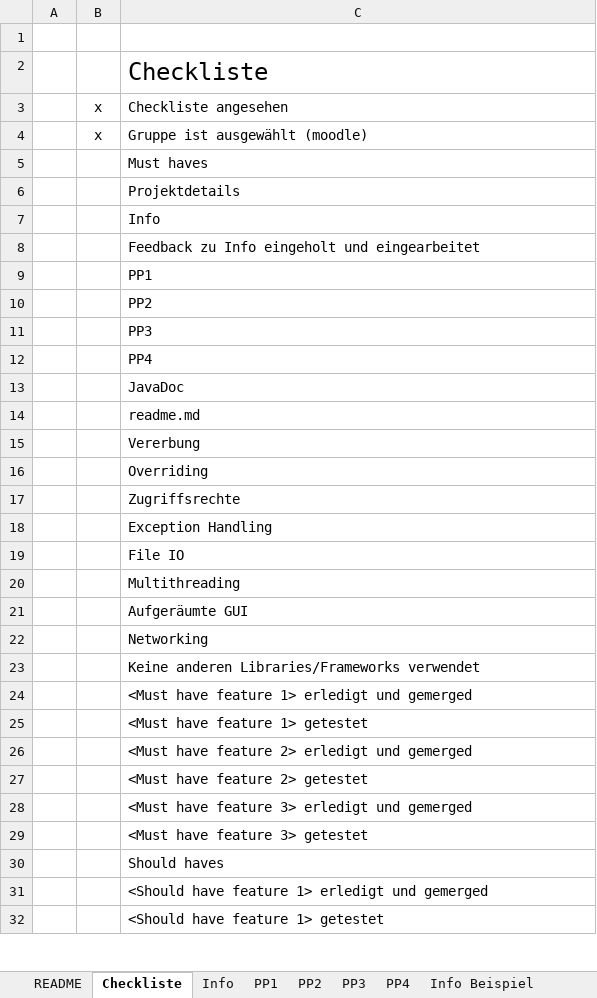
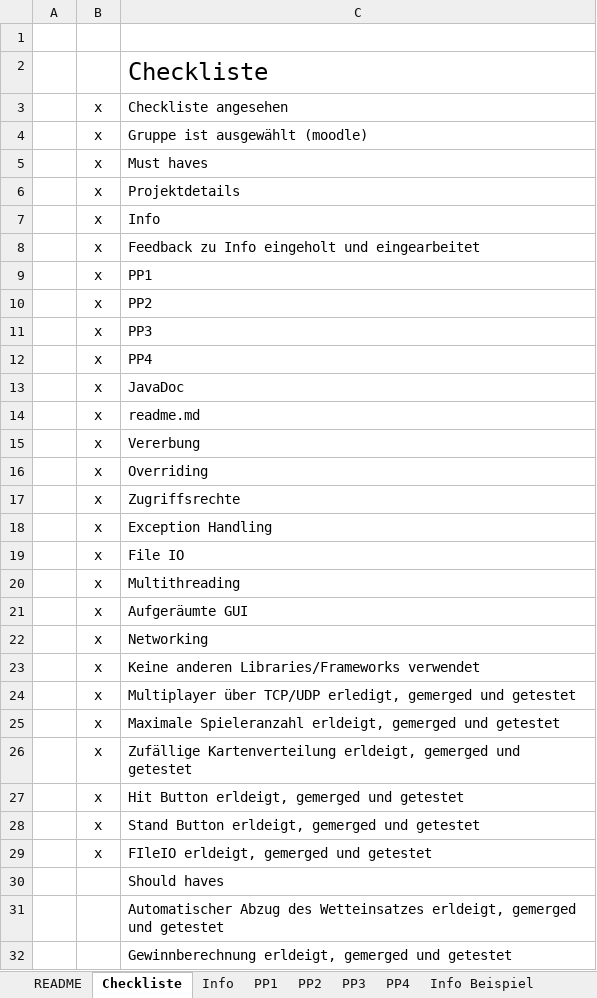
Before and after one commit to ilijakstc/BlackJack, an Excel workbook: doc/Projektdetails_WS24_Gruppe_2.xlsx, sheet Checkliste, drawn as a sheet; only a part is shown; values as stored, in another font and other column widths than the file's, no borders; removed rows and columns are numbered as before the commit, all else as after; the diff covers the shown part only; the diff names each change by its address in the sheet, - before the commit and + after, or states it on an @@ line.

Commit message:
PP4 changes

```diff
--- a/doc/Projektdetails_WS24_Gruppe_2.xlsx (sheet Checkliste)
+++ b/doc/Projektdetails_WS24_Gruppe_2.xlsx (sheet Checkliste)
-B5:B23: (empty)
+B5:B23: x
-row 24:  |  | <Must have feature 1> erledigt und gemerged
-row 25:  |  | <Must have feature 1> getestet
-row 26:  |  | <Must have feature 2> erledigt und gemerged
-row 27:  |  | <Must have feature 2> getestet
-row 28:  |  | <Must have feature 3> erledigt und gemerged
-row 29:  |  | <Must have feature 3> getestet
+row 24:  | x | Multiplayer über TCP/UDP erledigt, gemerged und getestet
+row 25:  | x | Maximale Spieleranzahl erldeigt, gemerged und getestet
+row 26:  | x | Zufällige Kartenverteilung erldeigt, gemerged und getestet
+row 27:  | x | Hit Button erldeigt, gemerged und getestet
+row 28:  | x | Stand Button erldeigt, gemerged und getestet
+row 29:  | x | FIleIO erldeigt, gemerged und getestet
-C31: <Should have feature 1> erledigt und gemerged
+C31: Automatischer Abzug des Wetteinsatzes erldeigt, gemerged und getestet
-C32: <Should have feature 1> getestet
+C32: Gewinnberechnung erldeigt, gemerged und getestet
```
Also changed, not shown: 1 added row, 9 removed rows and 9 edited cells elsewhere in this sheet, sheet PP3, sheet PP4.
